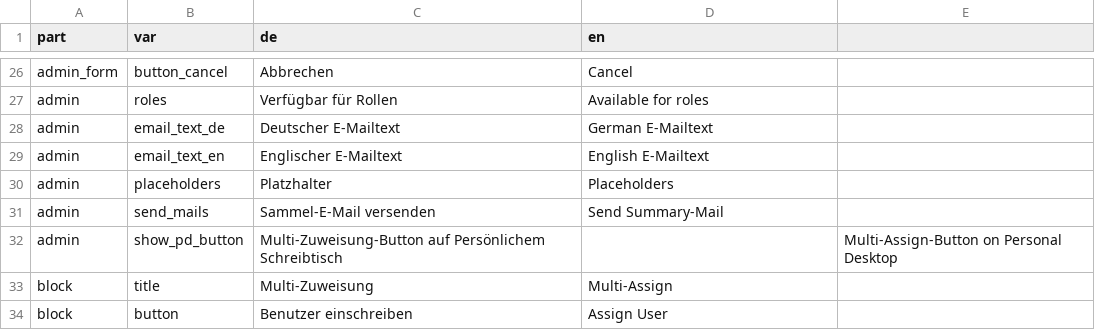
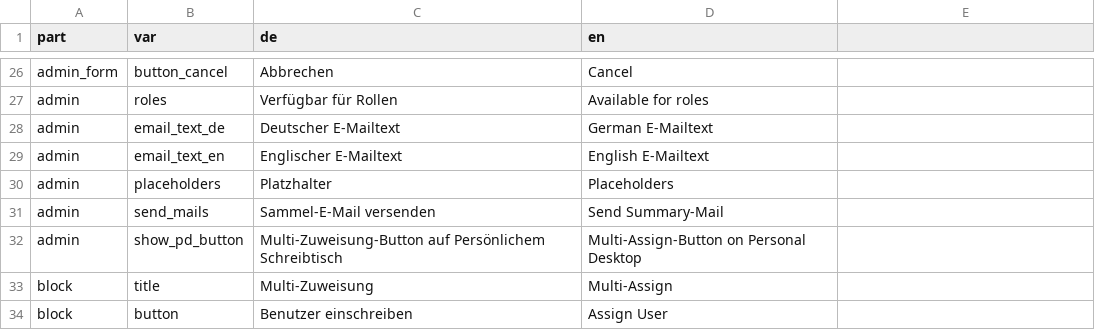
Before and after one commit to fluxapps/MultiAssign, a CSV file: lang/lang.csv, drawn as a sheet; only a part is shown, gaps mark what is left out.

```diff
--- a/lang/lang.csv
+++ b/lang/lang.csv
@@ -31,3 +31,3 @@ admin;placeholders;Platzhalter;Placeholders
 admin;send_mails;Sammel-E-Mail versenden;Send Summary-Mail
-admin;show_pd_button;Multi-Zuweisung-Button auf Persönlichem Schreibtisch;;Multi-Assign-Button on Personal Desktop
+admin;show_pd_button;Multi-Zuweisung-Button auf Persönlichem Schreibtisch;Multi-Assign-Button on Personal Desktop
 block;title;Multi-Zuweisung;Multi-Assign
```
Also changed, not shown: 5 other files.
